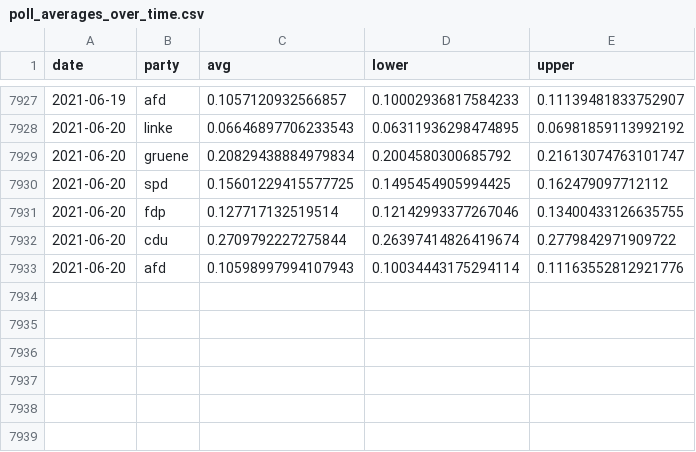
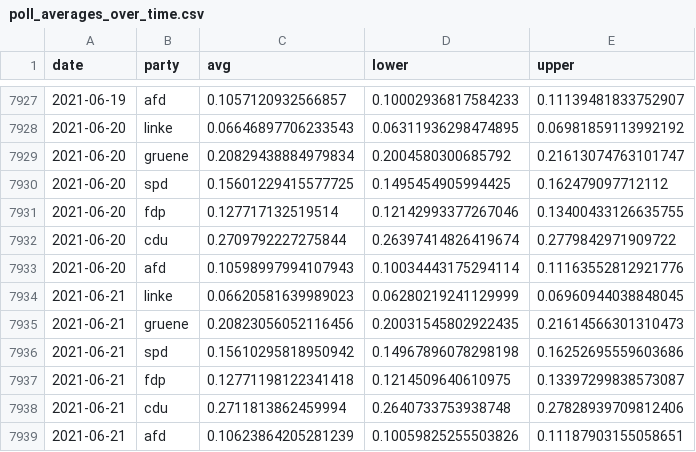
Before and after one commit to thisismactan/Germany-2021, a CSV file: shiny-app/data/poll_averages_over_time.csv, drawn as a sheet; only a part is shown, gaps mark what is left out; the diff names each change by its address in the sheet, - before the commit and + after, or states it on an @@ line.

```diff
--- a/shiny-app/data/poll_averages_over_time.csv
+++ b/shiny-app/data/poll_averages_over_time.csv
+row 7934: 2021-06-21 | linke | 0.06620581639989023 | 0.06280219241129999 | 0.06960944038848045
+row 7935: 2021-06-21 | gruene | 0.20823056052116456 | 0.20031545802922435 | 0.21614566301310473
+row 7936: 2021-06-21 | spd | 0.15610295818950942 | 0.14967896078298198 | 0.16252695559603686
+row 7937: 2021-06-21 | fdp | 0.12771198122341418 | 0.1214509640610975 | 0.13397299838573087
+row 7938: 2021-06-21 | cdu | 0.2711813862459994 | 0.2640733753938748 | 0.27828939709812406
+row 7939: 2021-06-21 | afd | 0.10623864205281239 | 0.10059825255503826 | 0.11187903155058651
```
Also changed, not shown: output/natl_sims.csv, output/seat_summary_stats_timeline.csv, 18 other files.
